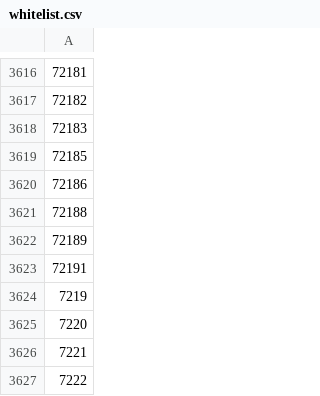
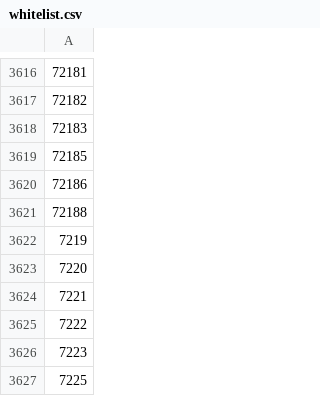
Before and after one commit to DR-Innovation/Harvester-Bonanza, a CSV file: configurations/whitelist.csv, drawn as a sheet; only a part is shown, gaps mark what is left out; the shorter side is filled out with more unchanged rows; the diff names each change by its address in the sheet, - before the commit and + after, or states it on an @@ line.

Commit message:
Update whitelist.csv

```diff
--- a/configurations/whitelist.csv
+++ b/configurations/whitelist.csv
-row 3622: 72189
-row 3623: 72191
```
